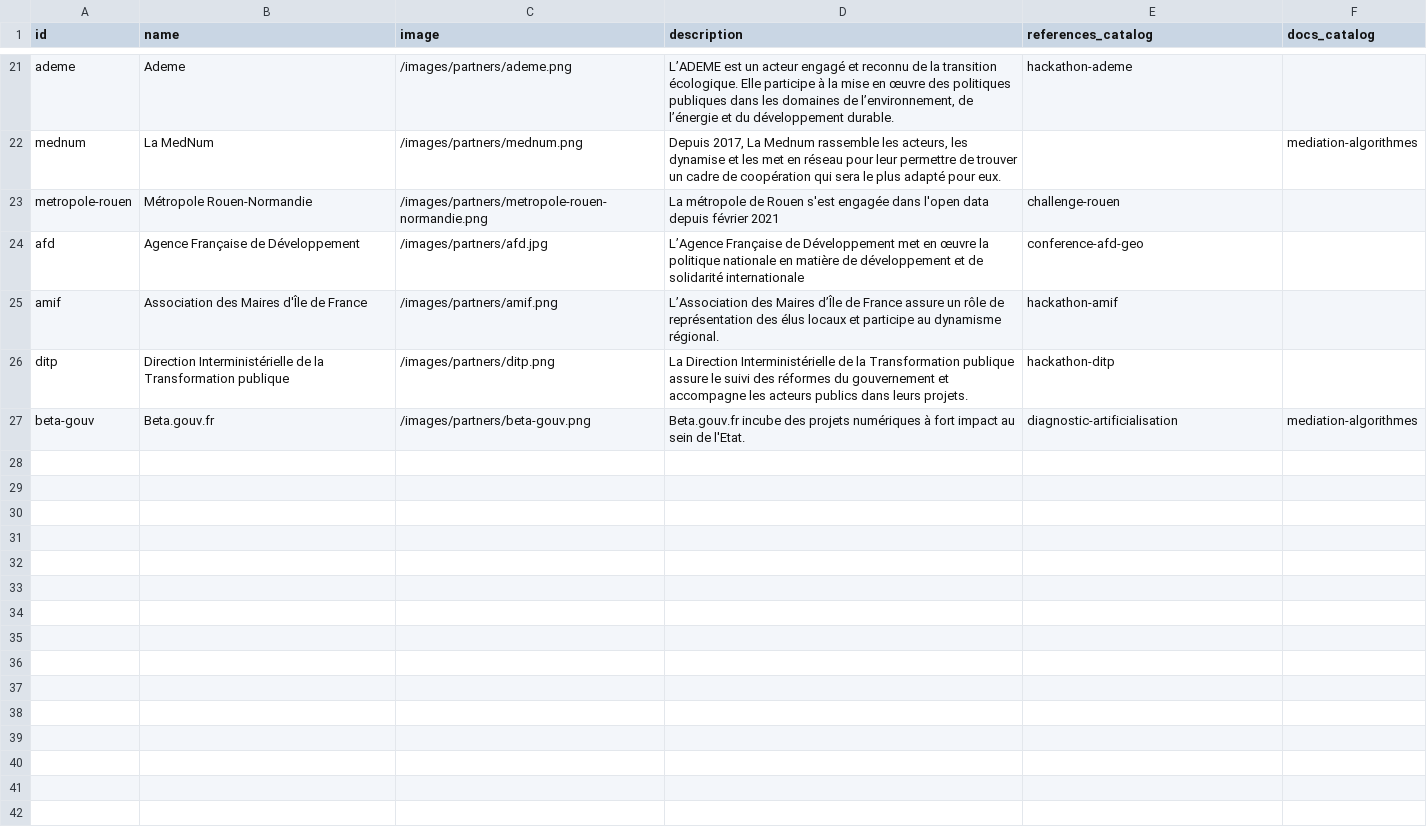
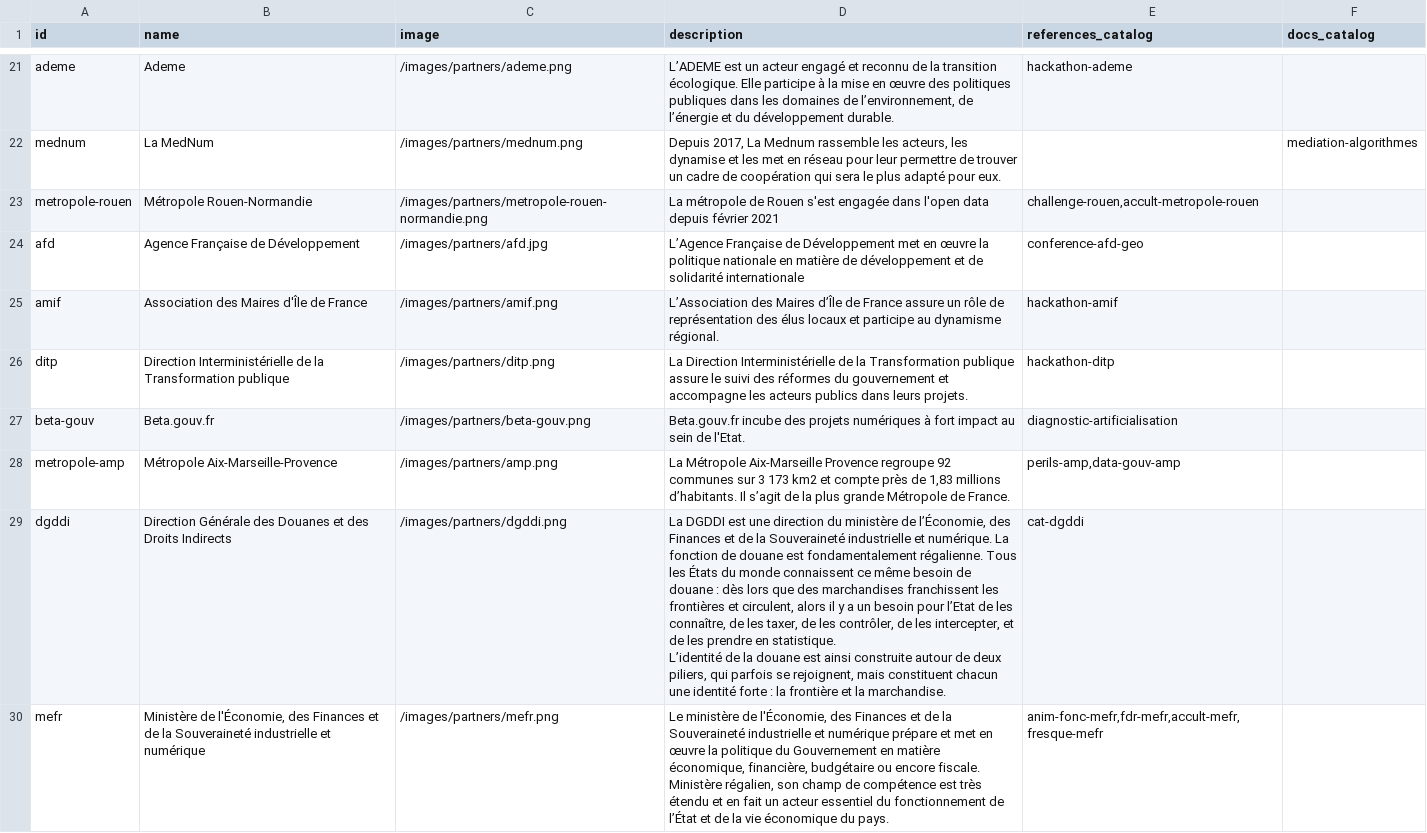
Before and after one commit to datactivist/opendatactivist, a CSV file: public/sitedata/partners.csv, drawn as a sheet; only a part is shown, gaps mark what is left out.

Commit message:
Update references

```diff
--- a/public/sitedata/partners.csv
+++ b/public/sitedata/partners.csv
@@ -24,3 +24,3 @@ ademe,Ademe,/images/partners/ademe.png,"L’ADEME est un acteur engagé et recon
 mednum,La MedNum,/images/partners/mednum.png,"Depuis 2017, La Mednum rassemble les acteurs, les dynamise et les met en réseau pour leur permettre de trouver un cadre de coopération qui sera le plus adapté pour eux.",,mediation-algorithmes
-metropole-rouen,Métropole Rouen-Normandie,/images/partners/metropole-rouen-normandie.png,La métropole de Rouen s'est engagée dans l'open data depuis février 2021,challenge-rouen,
+metropole-rouen,Métropole Rouen-Normandie,/images/partners/metropole-rouen-normandie.png,La métropole de Rouen s'est engagée dans l'open data depuis février 2021,"challenge-rouen,accult-metropole-rouen",
 afd,Agence Française de Développement,/images/partners/afd.jpg,L’Agence Française de Développement met en œuvre la politique nationale en matière de développement et de solidarité internationale,conference-afd-geo,
@@ -29,2 +29,7 @@ ditp,Direction Interministérielle de la Transformation publique ,/images/partne
 ",hackathon-ditp,
-beta-gouv,Beta.gouv.fr,/images/partners/beta-gouv.png,Beta.gouv.fr incube des projets numériques à fort impact au sein de l'Etat.,diagnostic-artificialisation,mediation-algorithmes
+beta-gouv,Beta.gouv.fr,/images/partners/beta-gouv.png,Beta.gouv.fr incube des projets numériques à fort impact au sein de l'Etat.,diagnostic-artificialisation,
+metropole-amp,Métropole Aix-Marseille-Provence,/images/partners/amp.png,"La Métropole Aix-Marseille Provence regroupe 92 communes sur 3 173 km2 et compte près de 1,83 millions d’habitants. Il s’agit de la plus grande Métropole de France. ","perils-amp,data-gouv-amp",
+dgddi,Direction Générale des Douanes et des Droits Indirects,/images/partners/dgddi.png,"La DGDDI est une direction du ministère de l’Économie, des Finances et de la Souveraineté industrielle et numérique. La fonction de douane est fondamentalement régalienne. Tous les États du monde connaissent ce même besoin de douane : dès lors que des marchandises franchissent les frontières et circulent, alors il y a un besoin pour l’Etat de les connaître, de les taxer, de les contrôler, de les intercepter, et de les prendre en statistique.
+
+L’identité de la douane est ainsi construite autour de deux piliers, qui parfois se rejoignent, mais constituent chacun une identité forte : la frontière et la marchandise.",cat-dgddi,
+mefr,"Ministère de l'Économie, des Finances et de la Souveraineté industrielle et numérique",/images/partners/mefr.png,"Le ministère de l'Économie, des Finances et de la Souveraineté industrielle et numérique prépare et met en œuvre la politique du Gouvernement en matière économique, financière, budgétaire ou encore fiscale. Ministère régalien, son champ de compétence est très étendu et en fait un acteur essentiel du fonctionnement de l’État et de la vie économique du pays.","anim-fonc-mefr,fdr-mefr,accult-mefr,fresque-mefr",
```
Also changed, not shown: public/sitedata/authors.csv, public/sitedata/docs_catalog.csv, 1 other file.
